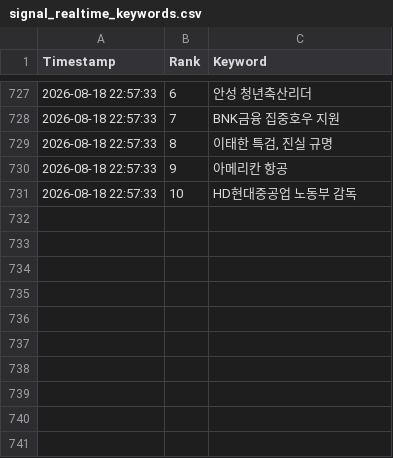
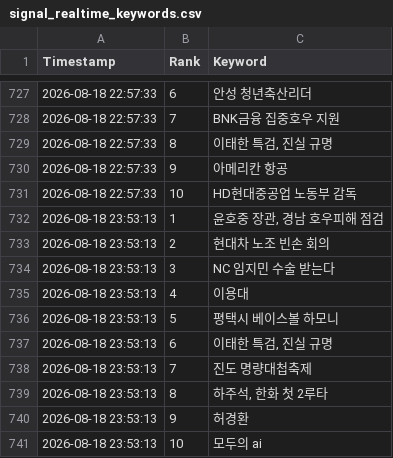
Before and after one commit to wafflecomm/TrafficCatcher, a CSV file: signal_realtime_keywords.csv, drawn as a sheet; only a part is shown, gaps mark what is left out; the diff names each change by its address in the sheet, - before the commit and + after, or states it on an @@ line.

```diff
--- a/signal_realtime_keywords.csv
+++ b/signal_realtime_keywords.csv
+row 732: 2026-08-18 23:53:13 | 1 | 윤호중 장관, 경남 호우피해 점검
+row 733: 2026-08-18 23:53:13 | 2 | 현대차 노조 빈손 회의
+row 734: 2026-08-18 23:53:13 | 3 | NC 임지민 수술 받는다
+row 735: 2026-08-18 23:53:13 | 4 | 이용대
+row 736: 2026-08-18 23:53:13 | 5 | 평택시 베이스볼 하모니
+row 737: 2026-08-18 23:53:13 | 6 | 이태한 특검, 진실 규명
+row 738: 2026-08-18 23:53:13 | 7 | 진도 명량대첩축제
+row 739: 2026-08-18 23:53:13 | 8 | 하주석, 한화 첫 2루타
+row 740: 2026-08-18 23:53:13 | 9 | 허경환
+row 741: 2026-08-18 23:53:13 | 10 | 모두의 ai
```
Also changed, not shown: 2 other files.
